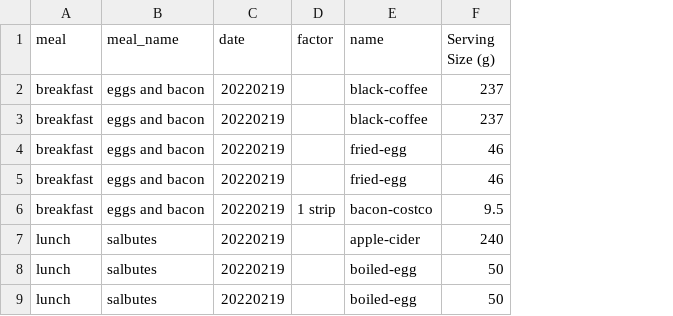
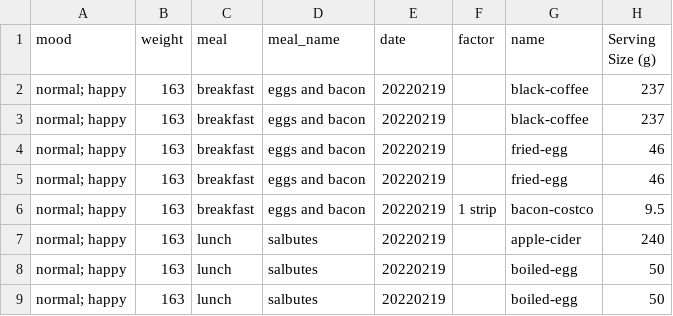
Before and after one commit to dereckdemezquita/weight-tracking, a CSV file: calorie-tracker.csv, drawn as a sheet; only a part is shown; the diff names each change by its address in the sheet, - before the commit and + after, or states it on an @@ line.

Commit message:
Added weight tracking and mood.

```diff
--- a/calorie-tracker.csv
+++ b/calorie-tracker.csv
+column A (mood), rows 2-9: all normal; happy
+column B (weight), rows 2-9: all 163
```
